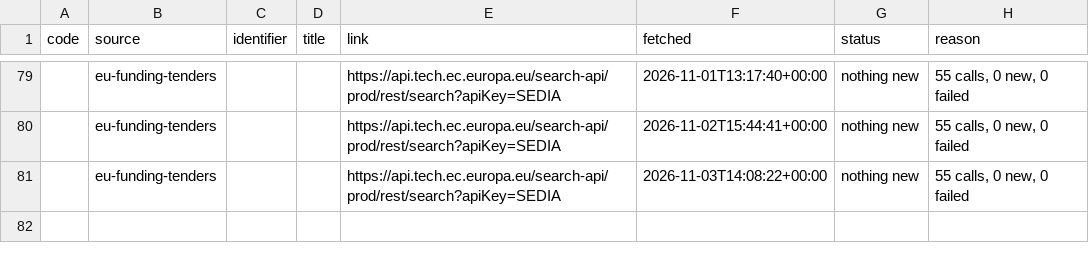
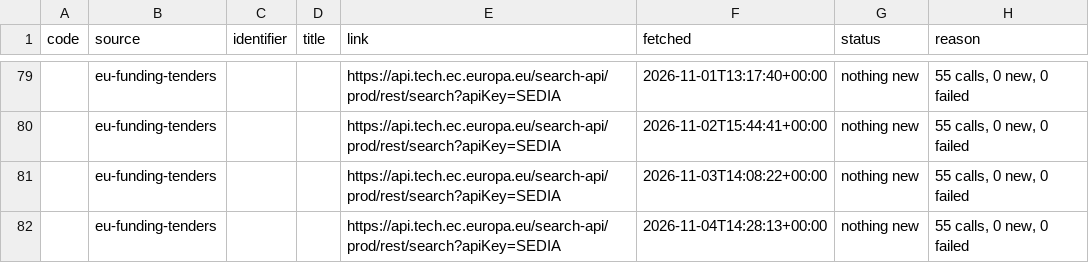
Before and after one commit to civicliteracies/field-monitoring-pipeline, a CSV file: data/raw/log.csv, drawn as a sheet; only a part is shown, gaps mark what is left out; the diff names each change by its address in the sheet, - before the commit and + after, or states it on an @@ line.

```diff
--- a/data/raw/log.csv
+++ b/data/raw/log.csv
+row 82:  | eu-funding-tenders |  |  | https://api.tech.ec.europa.eu/search-api/prod/rest/search?apiKey=SEDIA | 2026-11-04T14:28:13+00:00 | nothing new | 55 calls, 0 new, 0 failed
```
